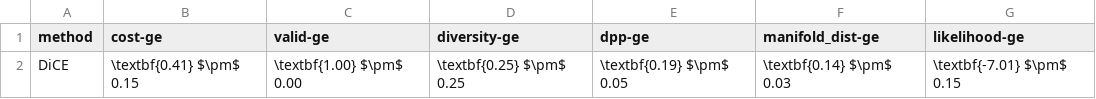
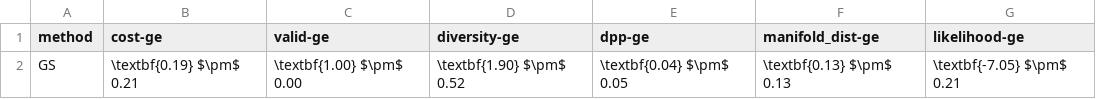
Before and after one commit to cwl02716/recourse-plan-diverse-interpolation, a CSV file: results/run_0/expt_3/mlp_hor.csv, drawn as a sheet.

```diff
--- a/results/run_0/expt_3/mlp_hor.csv
+++ b/results/run_0/expt_3/mlp_hor.csv
@@ -1,2 +1,2 @@
 method,cost-ge,valid-ge,diversity-ge,dpp-ge,manifold_dist-ge,likelihood-ge
-DiCE,\textbf{0.41} $\pm$ 0.15,\textbf{1.00} $\pm$ 0.00,\textbf{0.25} $\pm$ 0.25,\textbf{0.19} $\pm$ 0.05,\textbf{0.14} $\pm$ 0.03,\textbf{-7.01} $\pm$ 0.15
+GS,\textbf{0.19} $\pm$ 0.21,\textbf{1.00} $\pm$ 0.00,\textbf{1.90} $\pm$ 0.52,\textbf{0.04} $\pm$ 0.05,\textbf{0.13} $\pm$ 0.13,\textbf{-7.05} $\pm$ 0.21
```
Also changed, not shown: 22 other files.
